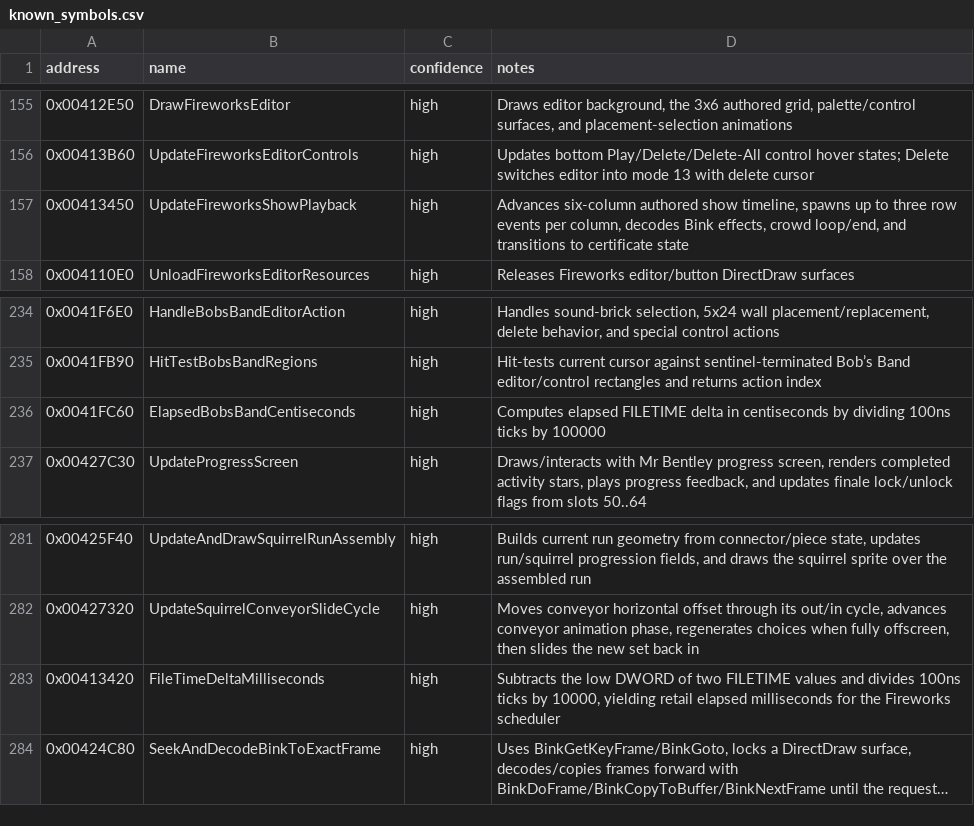
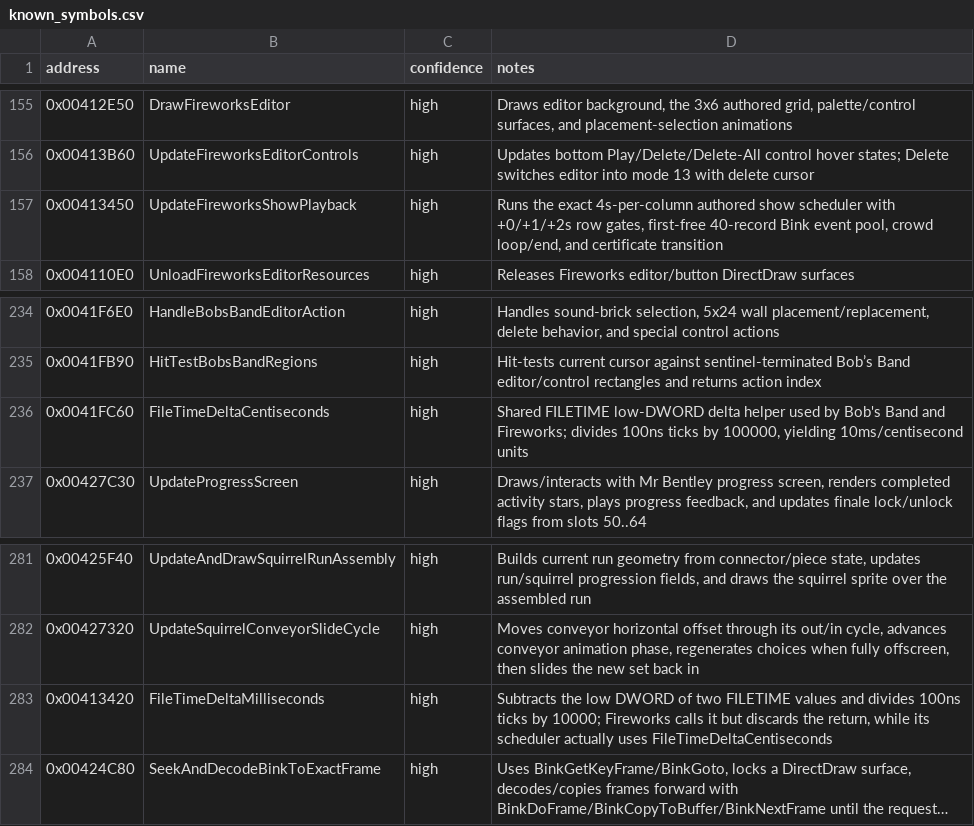
Before and after one commit to lizardpeter/btb-reverse, a CSV file: ghidra/known_symbols.csv, drawn as a sheet; only a part is shown, gaps mark what is left out; long unchanged cells end in …; the diff names each change by its address in the sheet, - before the commit and + after, or states it on an @@ line.

Commit message:
Correct Fireworks timing symbol semantics

```diff
--- a/ghidra/known_symbols.csv
+++ b/ghidra/known_symbols.csv
-D157 (notes): Advances six-column authored show timeline, spawns up to three row events per column, decodes Bink effects, crowd loop/end, and transitions to certificate state
+D157 (notes): Runs the exact 4s-per-column authored show scheduler with +0/+1/+2s row gates, first-free 40-record Bink event pool, crowd loop/end, and certificate transition
-B236 (name): ElapsedBobsBandCentiseconds
+B236 (name): FileTimeDeltaCentiseconds
-D236 (notes): Computes elapsed FILETIME delta in centiseconds by dividing 100ns ticks by 100000
+D236 (notes): Shared FILETIME low-DWORD delta helper used by Bob's Band and Fireworks; divides 100ns ticks by 100000, yielding 10ms/centisecond units
-D283 (notes): …ticks by 10000, yielding retail elapsed milliseconds for the Fireworks scheduler
+D283 (notes): …ticks by 10000; Fireworks calls it but discards the return, while its scheduler actually uses FileTimeDeltaCentiseconds
```
